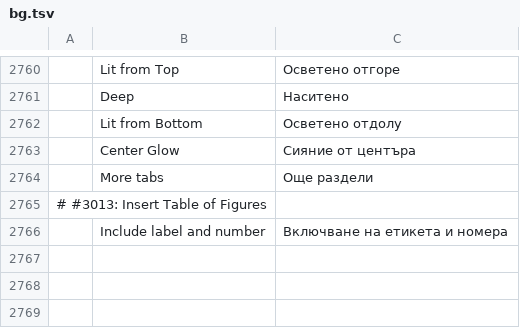
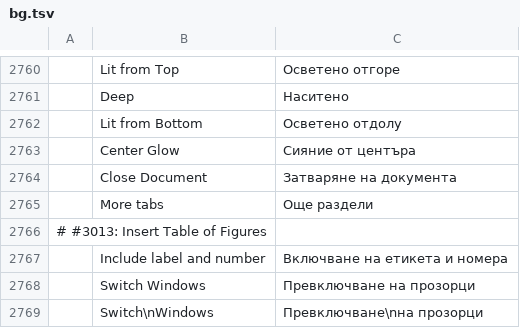
Before and after one commit to vyntaris/vdoc-old, a TSV file: crates/ui-egui/src/i18n/bg.tsv, drawn as a sheet; only a part is shown, gaps mark what is left out; the diff names each change by its address in the sheet, - before the commit and + after, or states it on an @@ line.

Commit message:
UI: several open documents in one window; Switch Windows
The desktop window follows the session's active document. What the window
keeps per document (AutoSave's file, comment drafts) is parked while
another document shows and comes back with it; everything about the page
that was shown (dialogs, menus, drags, composition, status, caches keyed
by revision) starts afresh. The page's scroll area is per document, so
switching back finds the page where it was left; zoom is in the session.

- View › Window › Switch Windows lists the open documents (active marked,
  unsaved dotted) and shows the one chosen (view.switchWindows).
- New, Open, the mailings and personal templates open beside the open
  documents and no longer ask about unsaved changes.
- File › Close shows the next open document; after the last one the
  window shows no page, as before.
- Quitting asks Save / Don't Save / Cancel about each document with
  unsaved work, showing it; Cancel keeps the app open.
- UI requests tagged for a document that isn't shown never act on the
  shown one: theme changes apply, Close closes that document when it has
  nothing unsaved, the rest are dropped.
- Read Aloud highlights and follows only the document being read.
- A late Save As answer shows and saves the document it was for.
- Untitled documents are numbered in the interface language.

```diff
--- a/crates/ui-egui/src/i18n/bg.tsv
+++ b/crates/ui-egui/src/i18n/bg.tsv
+row 2764:  | Close Document | Затваряне на документа
+row 2768:  | Switch Windows | Превключване на прозорци
+row 2769:  | Switch\nWindows | Превключване\nна прозорци
```
Also changed, not shown: crates/ui-egui/src/i18n/ja.tsv, crates/ui-egui/src/i18n/nl.tsv, 35 other files.
